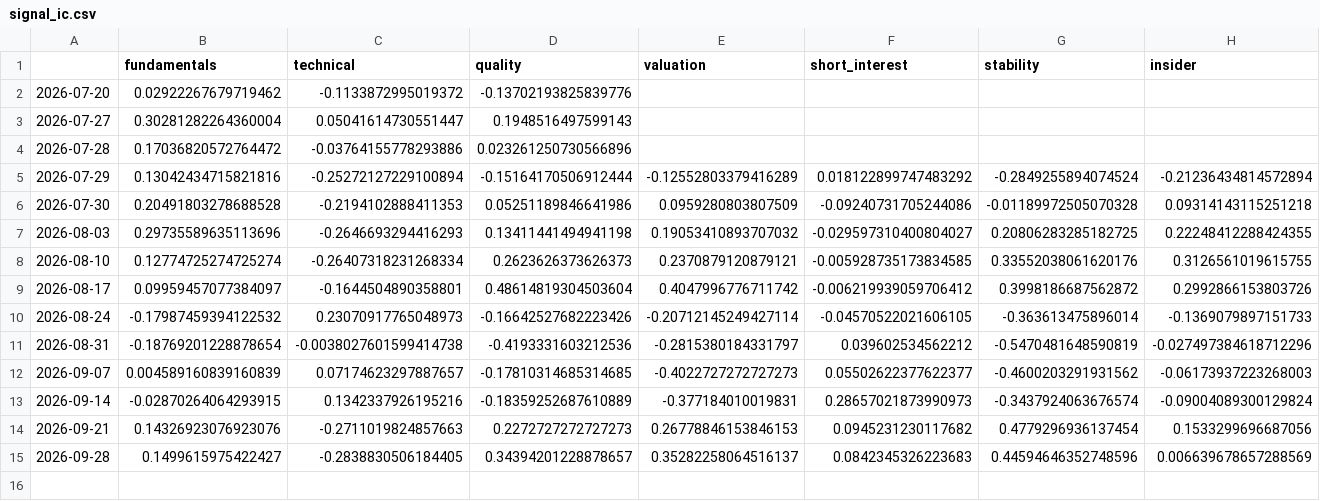
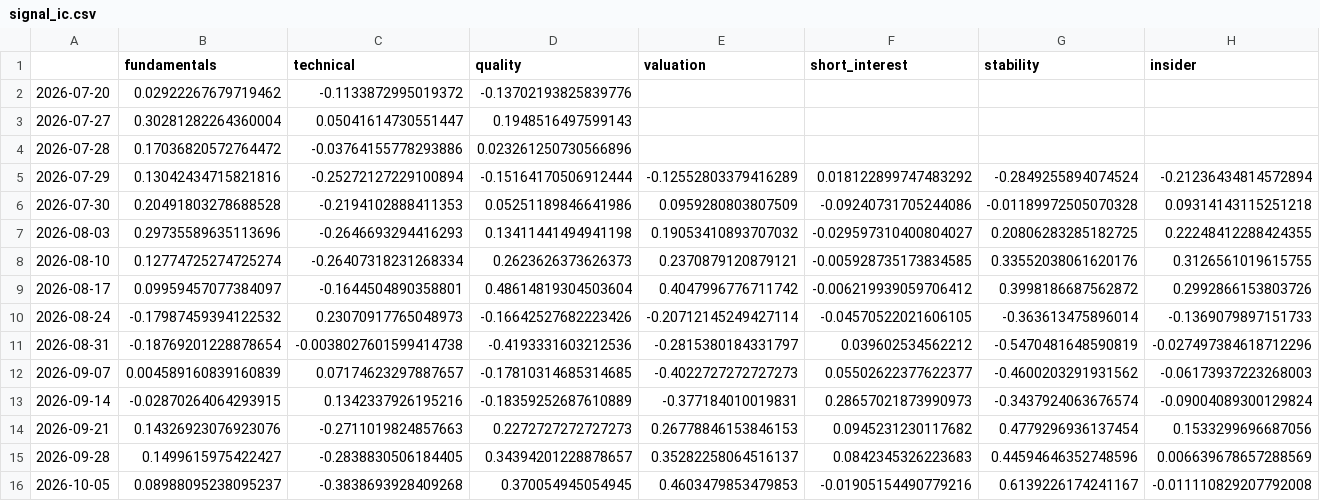
Before and after one commit to aminedaniel/special-spoon, a CSV file: reports/signal_ic.csv, drawn as a sheet; only a part is shown; rows hold the shown columns only; the diff names each change by its address in the sheet, - before the commit and + after, or states it on an @@ line.

```diff
--- a/reports/signal_ic.csv
+++ b/reports/signal_ic.csv
+row 16: 2026-10-05 | 0.08988095238095237 | -0.3838693928409268 | 0.370054945054945 | 0.4603479853479853 | -0.01905154490779216 | 0.6139226174241167 | -0.011110829207792008
```
Also changed, not shown: reports/scoreboard.csv, 5 other files.
